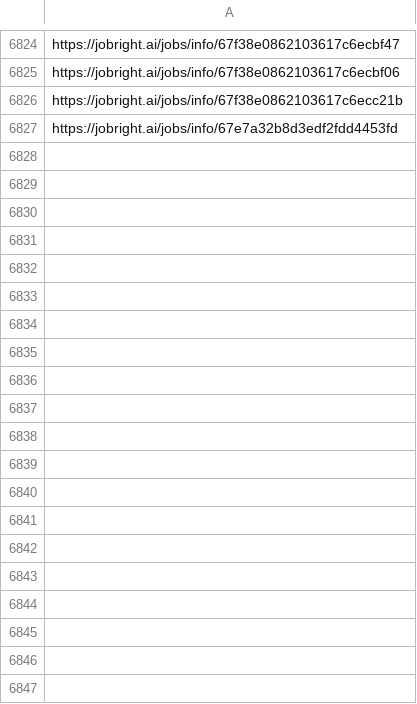
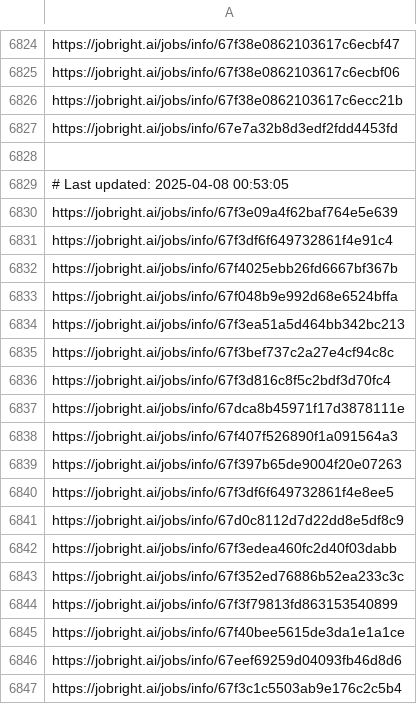
Before and after one commit to Pradeepsingh61/job_DE1, a CSV file: Legal_and_Compliance_links.csv, drawn as a sheet; only a part is shown, gaps mark what is left out; the diff covers the shown part only; the diff names each change by its address in the sheet, - before the commit and + after, or states it on an @@ line.

```diff
--- a/Legal_and_Compliance_links.csv
+++ b/Legal_and_Compliance_links.csv
+row 6828: (empty)
+row 6829: # Last updated: 2025-04-08 00:53:05
+row 6830: https://jobright.ai/jobs/info/67f3e09a4f62baf764e5e639
+row 6831: https://jobright.ai/jobs/info/67f3df6f649732861f4e91c4
+row 6832: https://jobright.ai/jobs/info/67f4025ebb26fd6667bf367b
+row 6833: https://jobright.ai/jobs/info/67f048b9e992d68e6524bffa
+row 6834: https://jobright.ai/jobs/info/67f3ea51a5d464bb342bc213
+row 6835: https://jobright.ai/jobs/info/67f3bef737c2a27e4cf94c8c
+row 6836: https://jobright.ai/jobs/info/67f3d816c8f5c2bdf3d70fc4
+row 6837: https://jobright.ai/jobs/info/67dca8b45971f17d3878111e
+row 6838: https://jobright.ai/jobs/info/67f407f526890f1a091564a3
+row 6839: https://jobright.ai/jobs/info/67f397b65de9004f20e07263
+row 6840: https://jobright.ai/jobs/info/67f3df6f649732861f4e8ee5
+row 6841: https://jobright.ai/jobs/info/67d0c8112d7d22dd8e5df8c9
+row 6842: https://jobright.ai/jobs/info/67f3edea460fc2d40f03dabb
+row 6843: https://jobright.ai/jobs/info/67f352ed76886b52ea233c3c
+row 6844: https://jobright.ai/jobs/info/67f3f79813fd863153540899
+row 6845: https://jobright.ai/jobs/info/67f40bee5615de3da1e1a1ce
+row 6846: https://jobright.ai/jobs/info/67eef69259d04093fb46d8d6
+row 6847: https://jobright.ai/jobs/info/67f3c1c5503ab9e176c2c5b4
```
Also changed, not shown: 20 added rows elsewhere in this file, Accounting_and_Finance.csv, Education_and_Training_links.csv, 29 other files.
